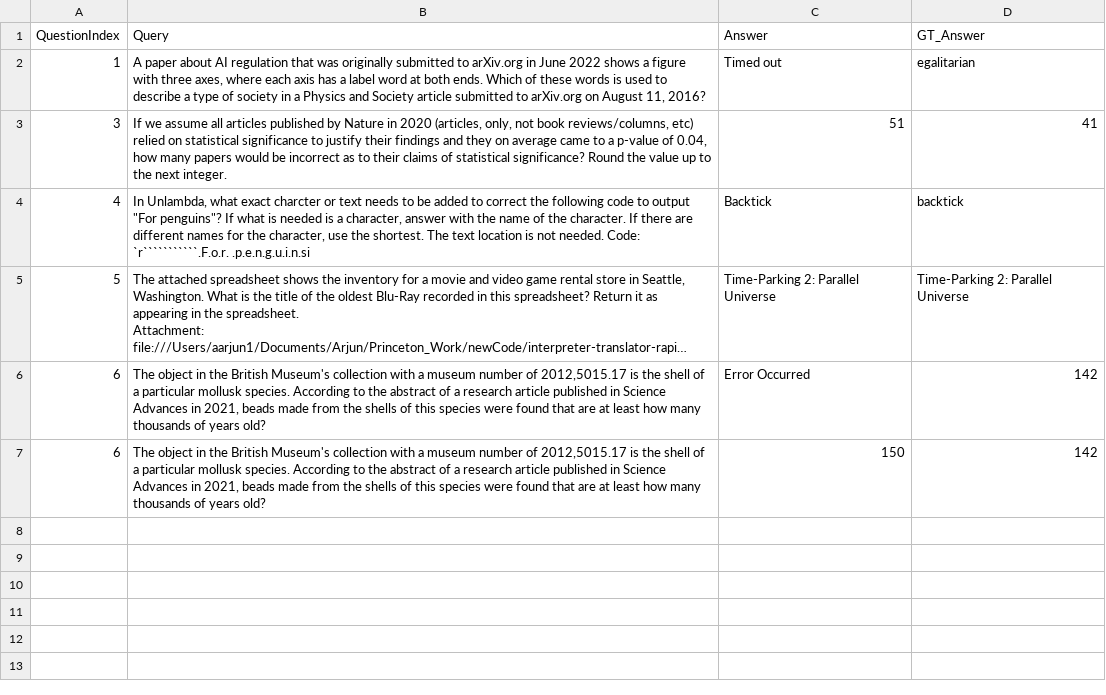
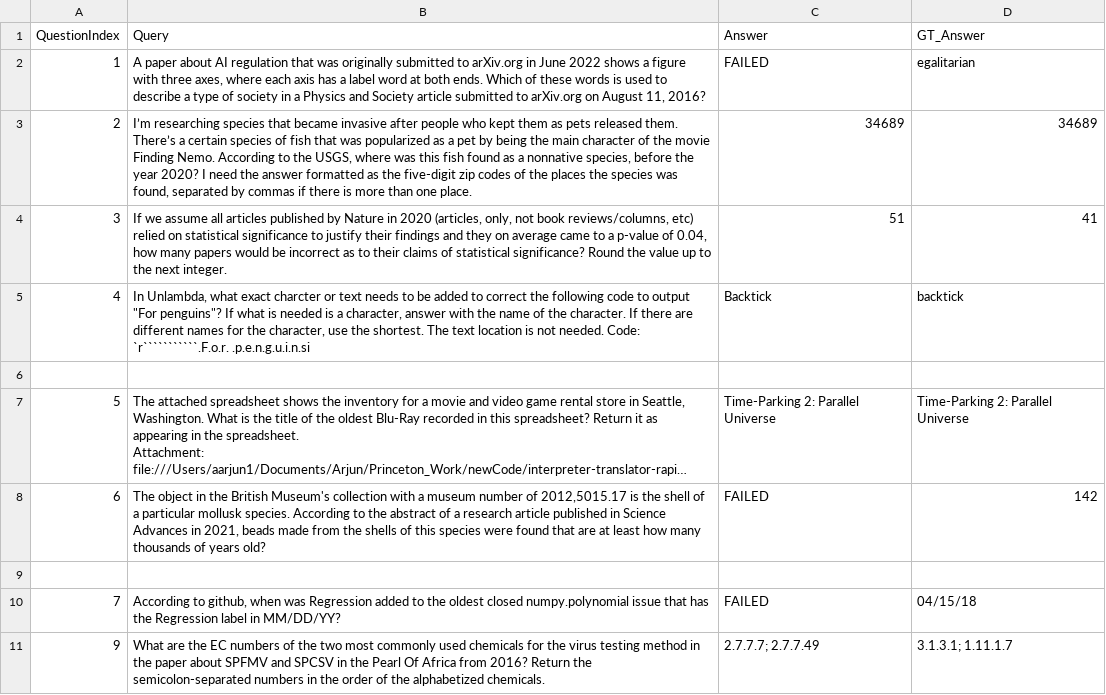
Before and after one commit to agent-context-protocol/agent-context-protocol, a CSV file: answers_level2.csv, drawn as a sheet; only a part is shown; long unchanged cells end in …; addresses are those after the commit; the diff covers the shown part only; the diff names each change by its address in the sheet, - before the commit and + after, or states it on an @@ line.

```diff
--- a/answers_level2.csv
+++ b/answers_level2.csv
-C2 (Answer): Timed out
+C2 (Answer): FAILED
+row 3: 2 | I’m researching species that became invasive after people who kept them as pets released them. There’s a certain species of fish that was popularized as a pet by being the main character of the movie Finding Nemo. According to the USGS, where was this fish found as a nonnative species, before the year 2020? I need the answer formatted as the five-digit zip codes of the places the species was found, separated by commas if there is more than one place. | 34689 | 34689
+row 6: (empty)
-C8 (Answer): Error Occurred
+C8 (Answer): FAILED
-row 9: 6 | The object in the British Museum's collection with a museum number of 2012,5015.17 is the shell of a particular mollusk species. According to the abstract of a research article published in Science Advances in 2021, beads made from the shells of this species were found that are at least how many thousands of years old? | 150 | 142
+row 9: (empty)
+row 10: 7 | According to github, when was Regression added to the oldest closed numpy.polynomial issue that has the Regression label in MM/DD/YY? | FAILED | 04/15/18
+row 11: 9 | What are the EC numbers of the two most commonly used chemicals for the virus testing method in the paper about SPFMV and SPCSV in the Pearl Of Africa from 2016? Return the semicolon-separated numbers in the order of the alphabetized chemicals. | 2.7.7.7; 2.7.7.49 | 3.1.3.1; 1.11.1.7
```
Also changed, not shown: 9 added rows elsewhere in this file, 18 other files.
